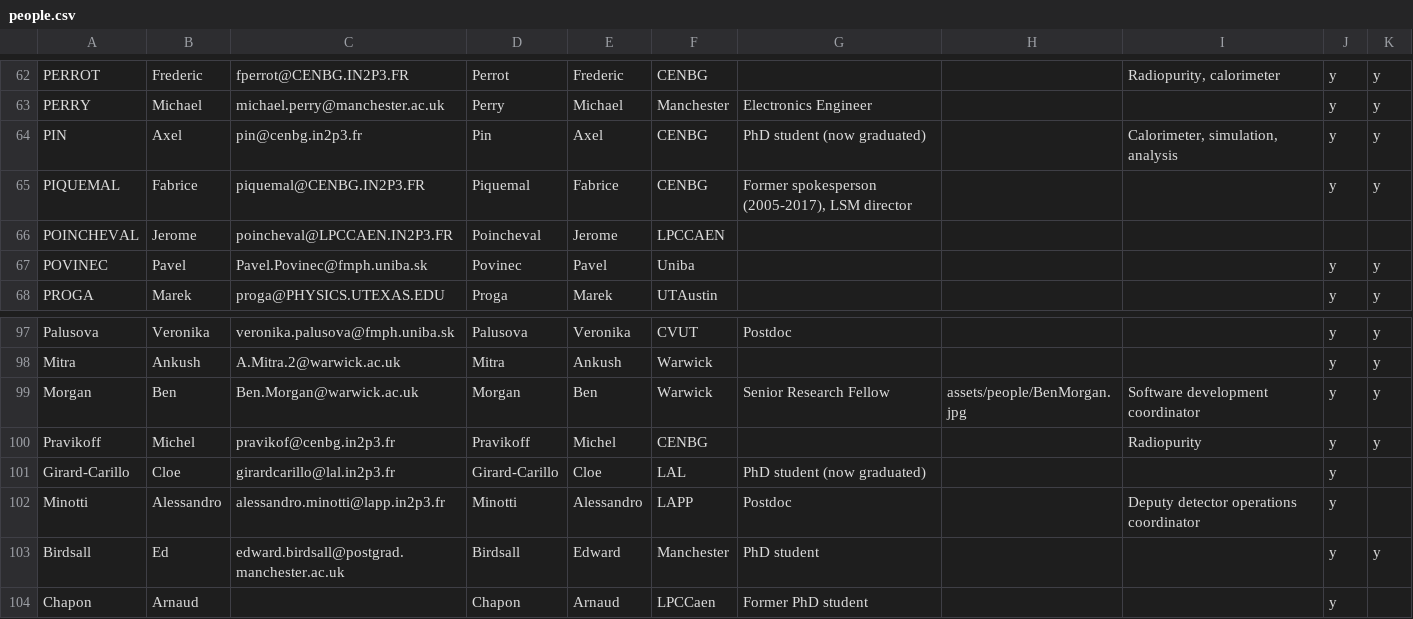
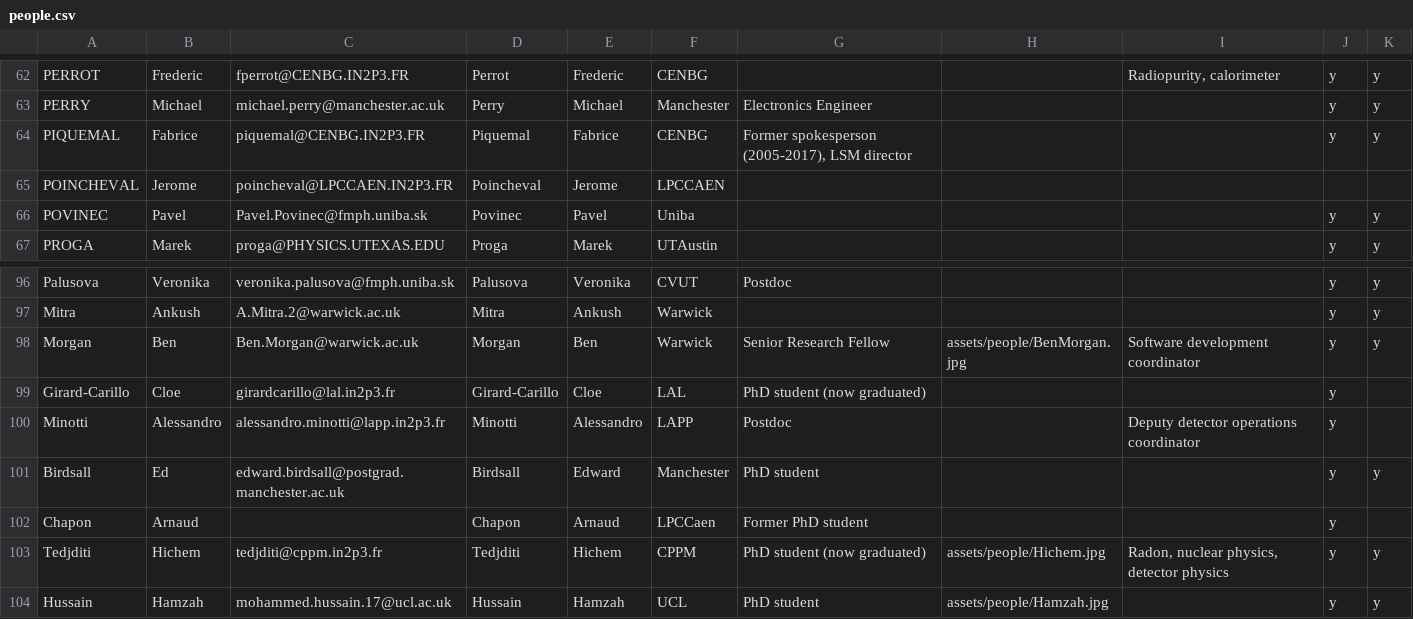
Before and after one commit to SuperNEMO-DBD/SuperNEMO-DBD.github.io, a CSV file: _data/people.csv, drawn as a sheet; only a part is shown, gaps mark what is left out; the shorter side is filled out with more unchanged rows; the diff names each change by its address in the sheet, - before the commit and + after, or states it on an @@ line.

Commit message:
Update people.csv

```diff
--- a/_data/people.csv
+++ b/_data/people.csv
-row 64: PIN | Axel | pin@cenbg.in2p3.fr | Pin | Axel | CENBG | PhD student (now graduated) |  | Calorimeter, simulation, analysis | y | y
-row 100: Pravikoff | Michel | pravikof@cenbg.in2p3.fr | Pravikoff | Michel | CENBG |  |  | Radiopurity | y | y
```
